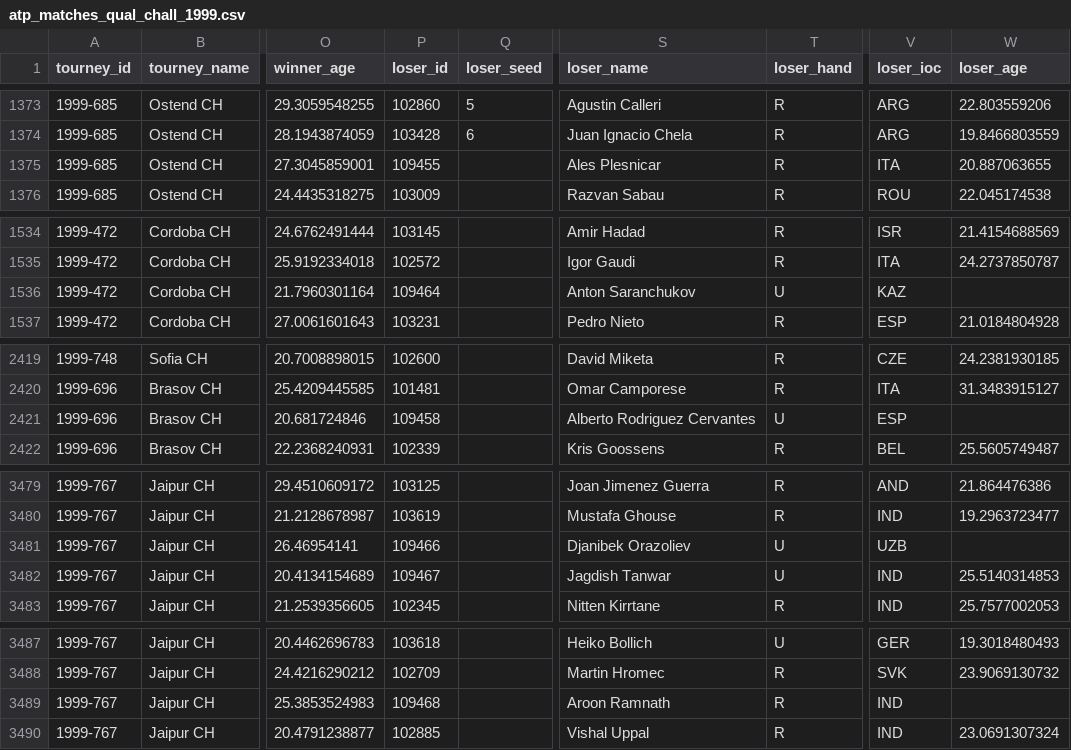
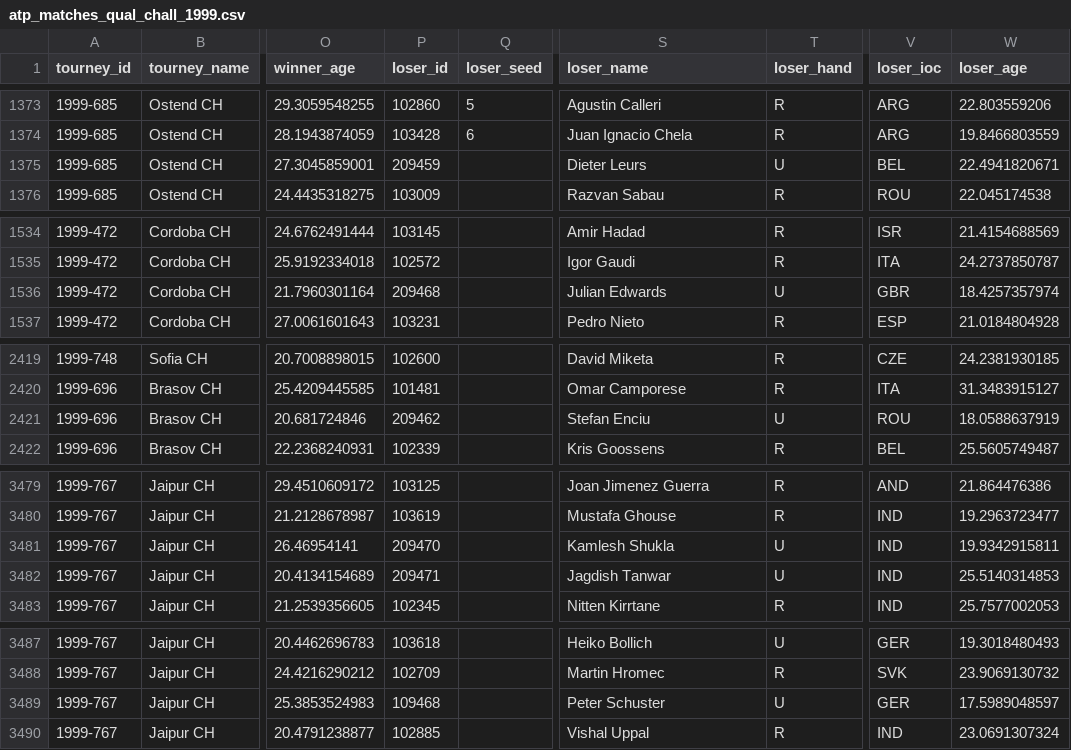
Before and after one commit to JeffSackmann/tennis_atp, a CSV file: atp_matches_qual_chall_1999.csv, drawn as a sheet; only a part is shown, gaps mark what is left out; the diff covers the shown part only; the diff names each change by its address in the sheet, - before the commit and + after, or states it on an @@ line.

```diff
--- a/atp_matches_qual_chall_1999.csv
+++ b/atp_matches_qual_chall_1999.csv
-P1375 (loser_id): 109455
+P1375 (loser_id): 209459
-S1375 (loser_name): Ales Plesnicar
+S1375 (loser_name): Dieter Leurs
-T1375 (loser_hand): R
+T1375 (loser_hand): U
-V1375 (loser_ioc): ITA
+V1375 (loser_ioc): BEL
-W1375 (loser_age): 20.887063655
+W1375 (loser_age): 22.4941820671
-P1536 (loser_id): 109464
+P1536 (loser_id): 209468
-S1536 (loser_name): Anton Saranchukov
+S1536 (loser_name): Julian Edwards
-V1536 (loser_ioc): KAZ
+V1536 (loser_ioc): GBR
-W1536 (loser_age): (empty)
+W1536 (loser_age): 18.4257357974
-P2421 (loser_id): 109458
+P2421 (loser_id): 209462
-S2421 (loser_name): Alberto Rodriguez Cervantes
+S2421 (loser_name): Stefan Enciu
-V2421 (loser_ioc): ESP
+V2421 (loser_ioc): ROU
-W2421 (loser_age): (empty)
+W2421 (loser_age): 18.0588637919
-P3481 (loser_id): 109466
+P3481 (loser_id): 209470
-S3481 (loser_name): Djanibek Orazoliev
+S3481 (loser_name): Kamlesh Shukla
-V3481 (loser_ioc): UZB
+V3481 (loser_ioc): IND
-W3481 (loser_age): (empty)
+W3481 (loser_age): 19.9342915811
-P3482 (loser_id): 109467
+P3482 (loser_id): 209471
-S3489 (loser_name): Aroon Ramnath
+S3489 (loser_name): Peter Schuster
-T3489 (loser_hand): R
+T3489 (loser_hand): U
-V3489 (loser_ioc): IND
+V3489 (loser_ioc): GER
-W3489 (loser_age): (empty)
+W3489 (loser_age): 17.5989048597
```
Also changed, not shown: 1 edited cell elsewhere in this file, atp_matches_qual_chall_1994.csv, atp_matches_qual_chall_2002.csv, 43 other files.
